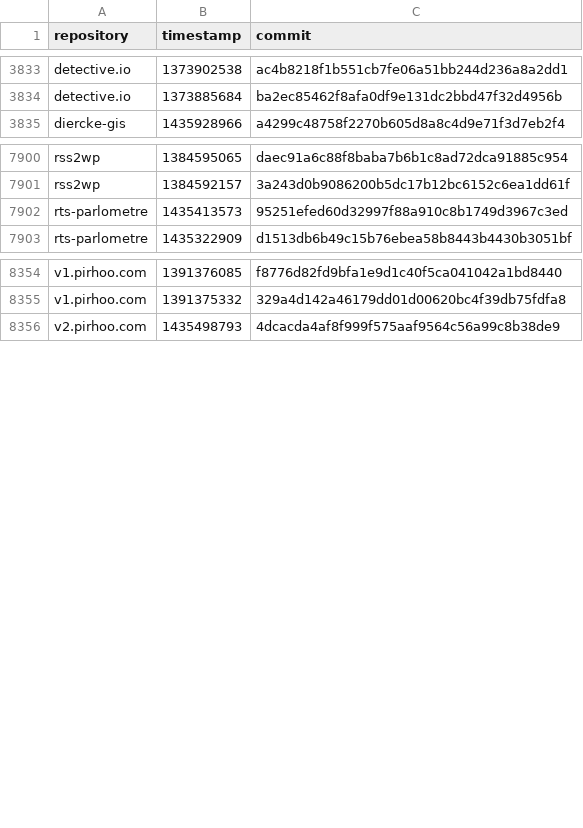
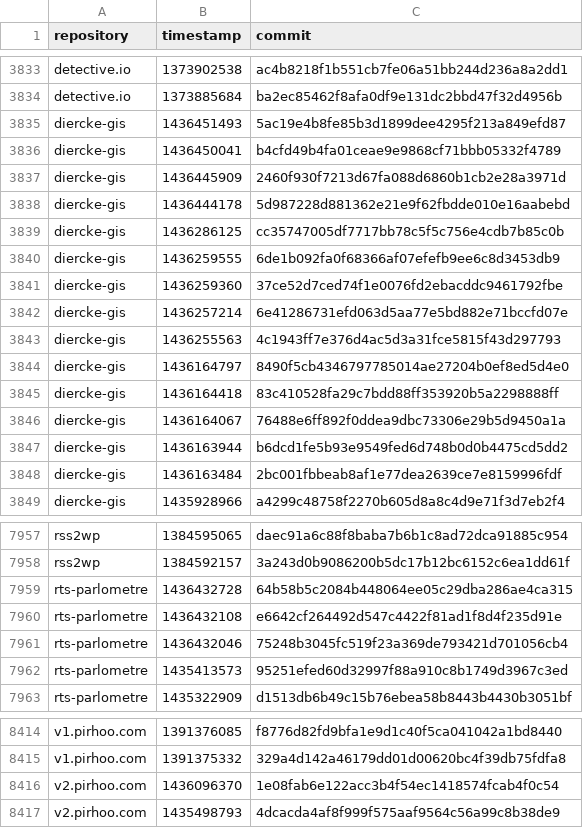
Before and after one commit to pirhoo/v2.pirhoo.com, a CSV file: src/assets/csv/commits.csv, drawn as a sheet; only a part is shown, gaps mark what is left out; the diff covers the shown part only.

```diff
--- a/src/assets/csv/commits.csv
+++ b/src/assets/csv/commits.csv
@@ -3834,2 +3834,16 @@ detective.io,1373902538,ac4b8218f1b551cb7fe06a51bb244d236a8a2dd1
 detective.io,1373885684,ba2ec85462f8afa0df9e131dc2bbd47f32d4956b
+diercke-gis,1436451493,5ac19e4b8fe85b3d1899dee4295f213a849efd87
+diercke-gis,1436450041,b4cfd49b4fa01ceae9e9868cf71bbb05332f4789
+diercke-gis,1436445909,2460f930f7213d67fa088d6860b1cb2e28a3971d
+diercke-gis,1436444178,5d987228d881362e21e9f62fbdde010e16aabebd
+diercke-gis,1436286125,cc35747005df7717bb78c5f5c756e4cdb7b85c0b
+diercke-gis,1436259555,6de1b092fa0f68366af07efefb9ee6c8d3453db9
+diercke-gis,1436259360,37ce52d7ced74f1e0076fd2ebacddc9461792fbe
+diercke-gis,1436257214,6e41286731efd063d5aa77e5bd882e71bccfd07e
+diercke-gis,1436255563,4c1943ff7e376d4ac5d3a31fce5815f43d297793
+diercke-gis,1436164797,8490f5cb4346797785014ae27204b0ef8ed5d4e0
+diercke-gis,1436164418,83c410528fa29c7bdd88ff353920b5a2298888ff
+diercke-gis,1436164067,76488e6ff892f0ddea9dbc73306e29b5d9450a1a
+diercke-gis,1436163944,b6dcd1fe5b93e9549fed6d748b0d0b4475cd5dd2
+diercke-gis,1436163484,2bc001fbbeab8af1e77dea2639ce7e8159996fdf
 diercke-gis,1435928966,a4299c48758f2270b605d8a8c4d9e71f3d7eb2f4
@@ -7901,2 +7958,5 @@ rss2wp,1384595065,daec91a6c88f8baba7b6b1c8ad72dca91885c954
 rss2wp,1384592157,3a243d0b9086200b5dc17b12bc6152c6ea1dd61f
+rts-parlometre,1436432728,64b58b5c2084b448064ee05c29dba286ae4ca315
+rts-parlometre,1436432108,e6642cf264492d547c4422f81ad1f8d4f235d91e
+rts-parlometre,1436432046,75248b3045fc519f23a369de793421d701056cb4
 rts-parlometre,1435413573,95251efed60d32997f88a910c8b1749d3967c3ed
@@ -8355,2 +8415,3 @@ v1.pirhoo.com,1391376085,f8776d82fd9bfa1e9d1c40f5ca041042a1bd8440
 v1.pirhoo.com,1391375332,329a4d142a46179dd01d00620bc4f39db75fdfa8
+v2.pirhoo.com,1436096370,1e08fab6e122acc3b4f54ec1418574fcab4f0c54
 v2.pirhoo.com,1435498793,4dcacda4af8f999f575aaf9564c56a99c8b38de9
```
Also changed, not shown: 43 added rows elsewhere in this file.
